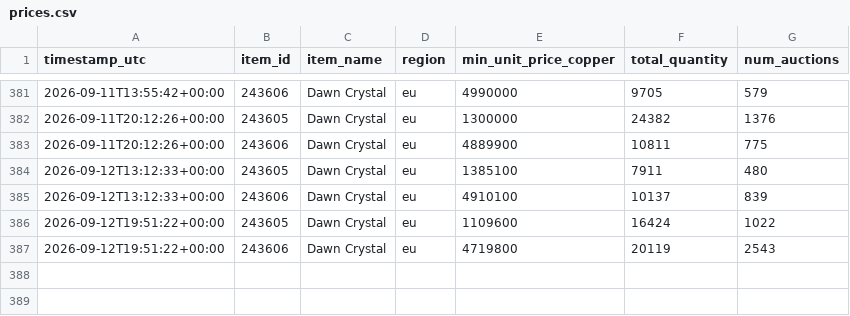
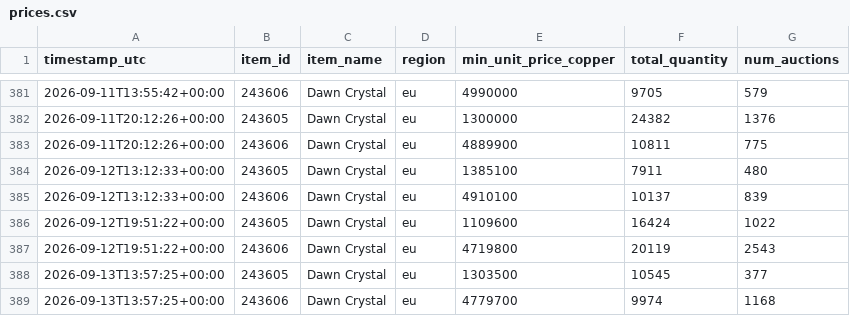
Before and after one commit to Turtle-dev3/WoWItemPricer, a CSV file: data/prices.csv, drawn as a sheet; only a part is shown, gaps mark what is left out.

```diff
--- a/data/prices.csv
+++ b/data/prices.csv
@@ -387 +387,3 @@ timestamp_utc,item_id,item_name,region,min_unit_price_copper,total_quantity,num_
 2026-09-12T19:51:22+00:00,243606,Dawn Crystal,eu,4719800,20119,2543
+2026-09-13T13:57:25+00:00,243605,Dawn Crystal,eu,1303500,10545,377
+2026-09-13T13:57:25+00:00,243606,Dawn Crystal,eu,4779700,9974,1168
```
Also changed, not shown: 2 other files.
